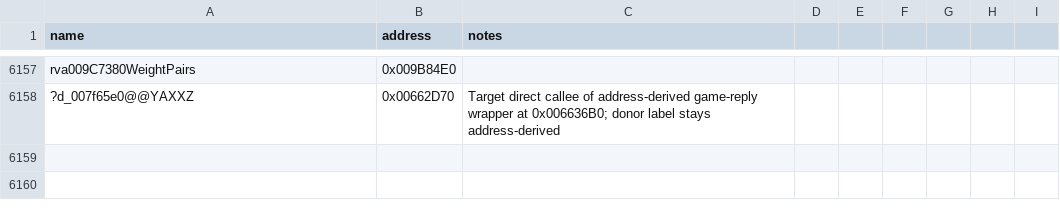
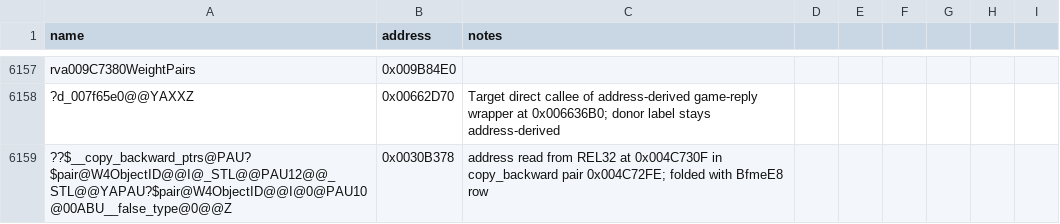
Before and after one commit to Cortys/Open-BFME-2, a CSV file: reverse/symbols.csv, drawn as a sheet; only a part is shown, gaps mark what is left out; the diff names each change by its address in the sheet, - before the commit and + after, or states it on an @@ line.

Commit message:
Recover copy_backward pair<ObjectID unsigned> 27B @0x004C72FE via STL explicit instantiation

```diff
--- a/reverse/symbols.csv
+++ b/reverse/symbols.csv
+row 6159: ??$__copy_backward_ptrs@PAU?$pair@W4ObjectID@@I@_STL@@PAU12@@_STL@@YAPAU?$pair@W4ObjectID@@I@0@PAU10@00ABU__false_type@0@@Z | 0x0030B378 | address read from REL32 at 0x004C730F in copy_backward pair 0x004C72FE; folded with BfmeE8 row
```
Also changed, not shown: 2 other files.
